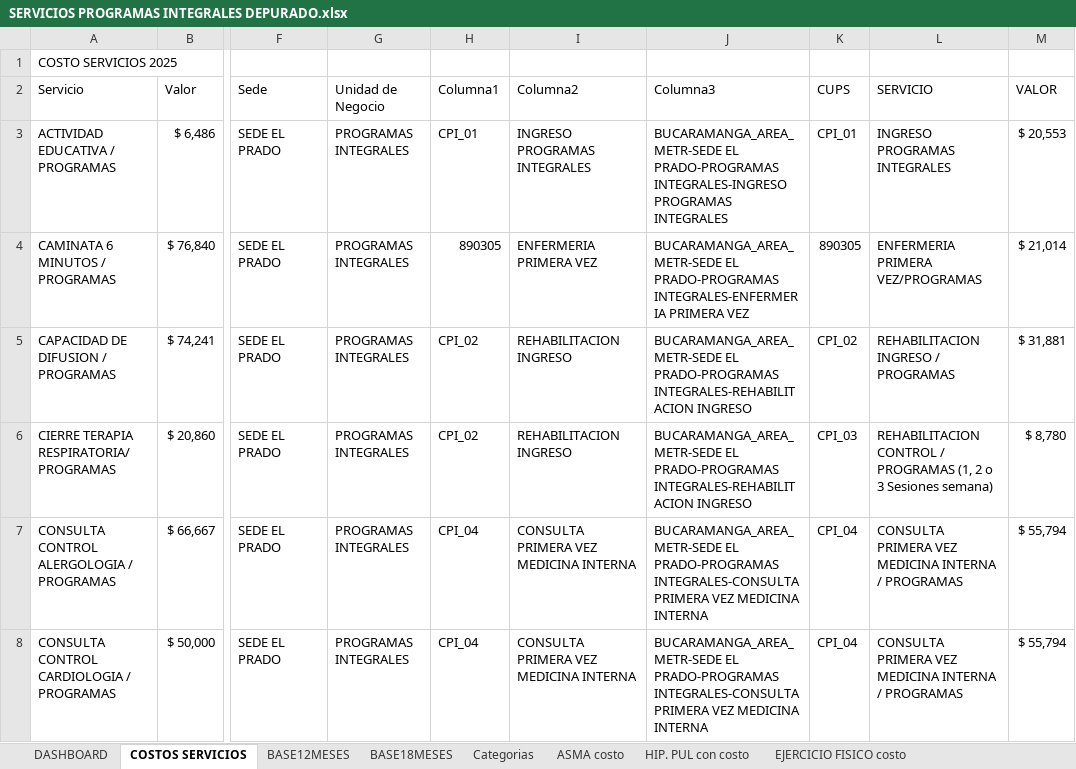
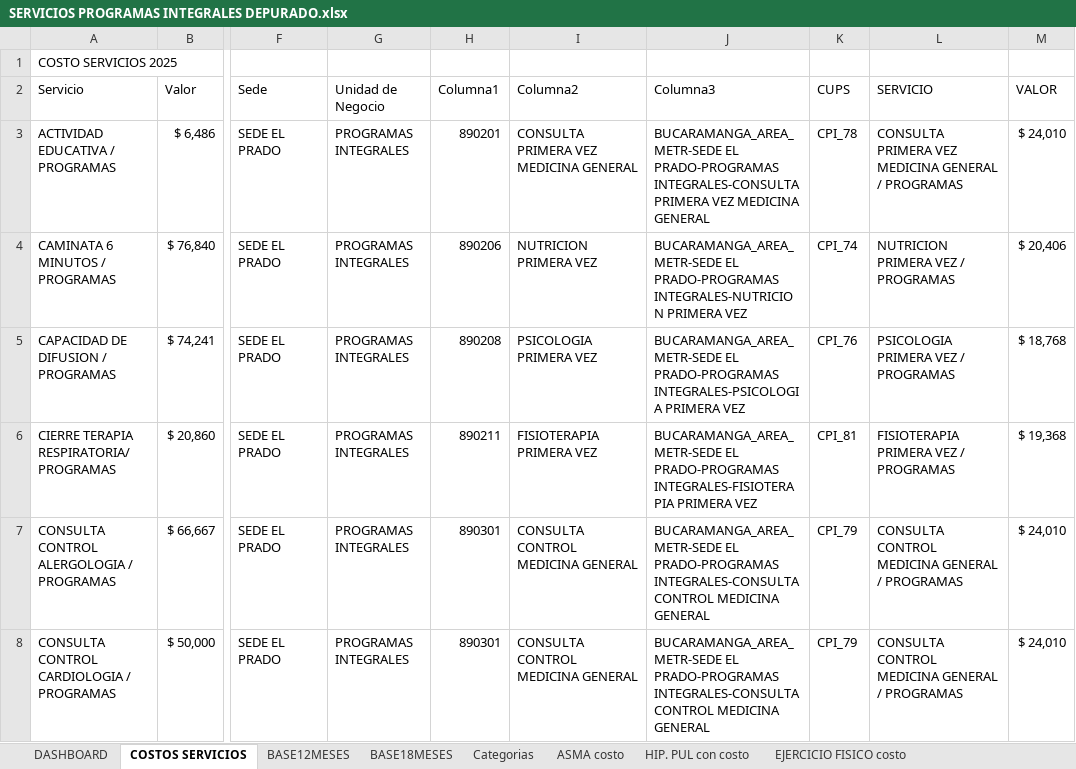
Before and after one commit to Pablo-app-developer/rutas_programas_integrales, an Excel workbook: public/SERVICIOS PROGRAMAS INTEGRALES DEPURADO.xlsx, sheet COSTOS SERVICIOS, drawn as a sheet; only a part is shown, gaps mark what is left out; values as stored, in another font and other column widths than the file's, no cell formats; table styles not drawn; the diff covers the shown part only; the diff names each change by its address in the sheet, - before the commit and + after, or states it on an @@ line.

Commit message:
Actualizar SERVICIOS PROGRAMAS INTEGRALES DEPURADO

```diff
--- a/public/SERVICIOS PROGRAMAS INTEGRALES DEPURADO.xlsx (sheet COSTOS SERVICIOS)
+++ b/public/SERVICIOS PROGRAMAS INTEGRALES DEPURADO.xlsx (sheet COSTOS SERVICIOS)
-H3 (Columna1): CPI_01
+H3 (Columna1): 890201
-I3 (Columna2): INGRESO PROGRAMAS INTEGRALES
+I3 (Columna2): CONSULTA PRIMERA VEZ MEDICINA GENERAL
-J3 (Columna3): …EL PRADO-PROGRAMAS INTEGRALES-INGRESO PROGRAMAS INTEGRALES
+J3 (Columna3): …EL PRADO-PROGRAMAS INTEGRALES-CONSULTA PRIMERA VEZ MEDICINA GENERAL
-K3 (CUPS): CPI_01
+K3 (CUPS): CPI_78
-L3 (SERVICIO): INGRESO PROGRAMAS INTEGRALES
+L3 (SERVICIO): CONSULTA PRIMERA VEZ MEDICINA GENERAL / PROGRAMAS
-M3 (VALOR): $ 20,553
+M3 (VALOR): $ 24,010
-H4 (Columna1): 890305
+H4 (Columna1): 890206
-I4 (Columna2): ENFERMERIA PRIMERA VEZ
+I4 (Columna2): NUTRICION PRIMERA VEZ
-J4 (Columna3): …EL PRADO-PROGRAMAS INTEGRALES-ENFERMERIA PRIMERA VEZ
+J4 (Columna3): …EL PRADO-PROGRAMAS INTEGRALES-NUTRICION PRIMERA VEZ
-K4 (CUPS): 890305
+K4 (CUPS): CPI_74
-L4 (SERVICIO): ENFERMERIA PRIMERA VEZ/PROGRAMAS
+L4 (SERVICIO): NUTRICION PRIMERA VEZ / PROGRAMAS
-M4 (VALOR): $ 21,014
+M4 (VALOR): $ 20,406
-H5 (Columna1): CPI_02
+H5 (Columna1): 890208
-I5 (Columna2): REHABILITACION INGRESO
+I5 (Columna2): PSICOLOGIA PRIMERA VEZ
-J5 (Columna3): …EL PRADO-PROGRAMAS INTEGRALES-REHABILITACION INGRESO
+J5 (Columna3): …EL PRADO-PROGRAMAS INTEGRALES-PSICOLOGIA PRIMERA VEZ
-K5 (CUPS): CPI_02
+K5 (CUPS): CPI_76
-L5 (SERVICIO): REHABILITACION INGRESO / PROGRAMAS
+L5 (SERVICIO): PSICOLOGIA PRIMERA VEZ / PROGRAMAS
-M5 (VALOR): $ 31,881
+M5 (VALOR): $ 18,768
-H6 (Columna1): CPI_02
+H6 (Columna1): 890211
-I6 (Columna2): REHABILITACION INGRESO
+I6 (Columna2): FISIOTERAPIA PRIMERA VEZ
-J6 (Columna3): …EL PRADO-PROGRAMAS INTEGRALES-REHABILITACION INGRESO
+J6 (Columna3): …EL PRADO-PROGRAMAS INTEGRALES-FISIOTERAPIA PRIMERA VEZ
-K6 (CUPS): CPI_03
+K6 (CUPS): CPI_81
-L6 (SERVICIO): REHABILITACION CONTROL / PROGRAMAS (1, 2 o 3 Sesiones semana)
+L6 (SERVICIO): FISIOTERAPIA PRIMERA VEZ / PROGRAMAS
-M6 (VALOR): $ 8,780
+M6 (VALOR): $ 19,368
-H7:H8 (Columna1): CPI_04
+H7:H8 (Columna1): 890301
-I7:I8 (Columna2): CONSULTA PRIMERA VEZ MEDICINA INTERNA
+I7:I8 (Columna2): CONSULTA CONTROL MEDICINA GENERAL
-J7:J8 (Columna3): …PRADO-PROGRAMAS INTEGRALES-CONSULTA PRIMERA VEZ MEDICINA INTERNA
+J7:J8 (Columna3): …PRADO-PROGRAMAS INTEGRALES-CONSULTA CONTROL MEDICINA GENERAL
-K7:K8 (CUPS): CPI_04
+K7:K8 (CUPS): CPI_79
-L7:L8 (SERVICIO): CONSULTA PRIMERA VEZ MEDICINA INTERNA / PROGRAMAS
+L7:L8 (SERVICIO): CONSULTA CONTROL MEDICINA GENERAL / PROGRAMAS
-M7:M8 (VALOR): $ 55,794
+M7:M8 (VALOR): $ 24,010
```
Also changed, not shown: 5 added rows, 5 removed rows, 1 moved row, 17 hidden or unhidden rows and 160 edited cells elsewhere in this sheet, sheet BASE12MESES, sheet CESACION TAB. costo, sheet Calculos, sheet NODULO PULMONAR costo, sheet ASMA costo, sheet BASE18MESES, 8 more sheets, cell formats, formulas that keep their value, charts or pictures.
